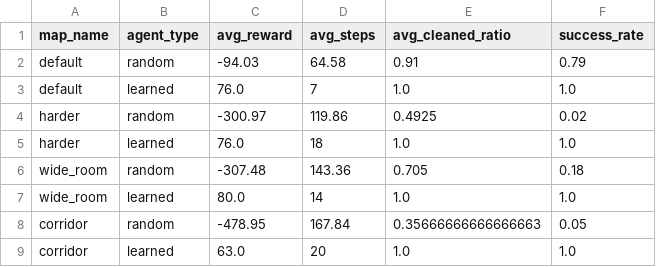
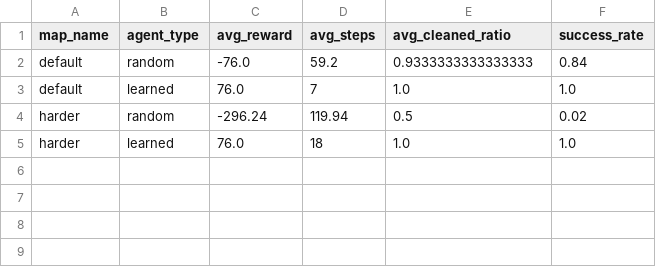
Before and after one commit to TaegonAndreaSehoKim/SweepAgent, a CSV file: outputs/logs/map_benchmark_results.csv, drawn as a sheet.

```diff
--- a/outputs/logs/map_benchmark_results.csv
+++ b/outputs/logs/map_benchmark_results.csv
@@ -1,9 +1,5 @@
 map_name,agent_type,avg_reward,avg_steps,avg_cleaned_ratio,success_rate
-default,random,-94.03,64.58,0.91,0.79
+default,random,-76.0,59.2,0.9333333333333333,0.84
 default,learned,76.0,7,1.0,1.0
-harder,random,-300.97,119.86,0.4925,0.02
+harder,random,-296.24,119.94,0.5,0.02
 harder,learned,76.0,18,1.0,1.0
-wide_room,random,-307.48,143.36,0.705,0.18
-wide_room,learned,80.0,14,1.0,1.0
-corridor,random,-478.95,167.84,0.35666666666666663,0.05
-corridor,learned,63.0,20,1.0,1.0
```
Also changed, not shown: 11 other files.
